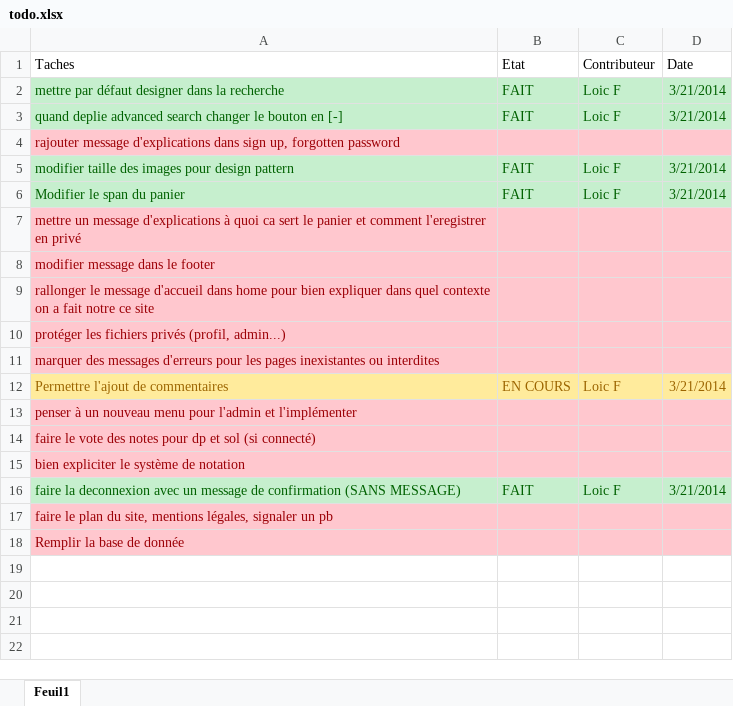
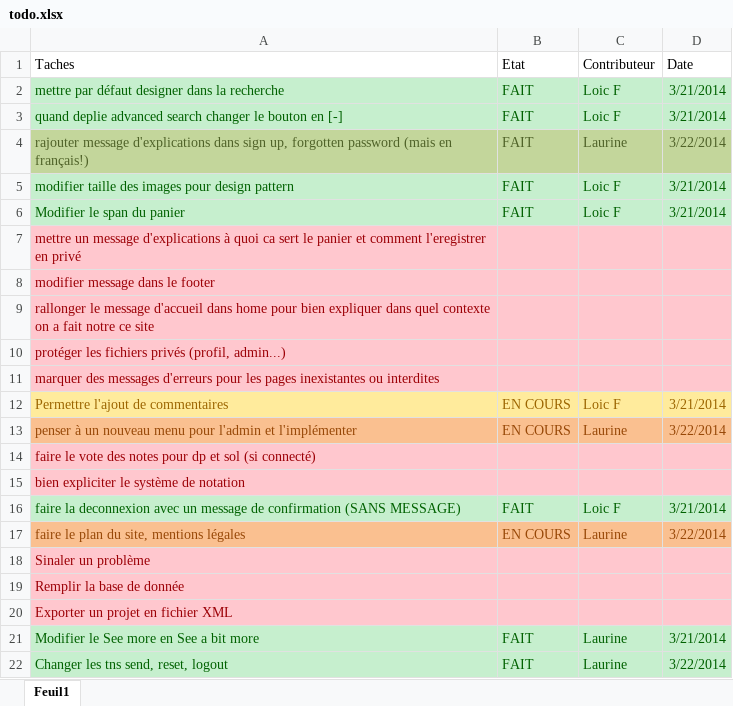
Before and after one commit to Hugo31/site, an Excel workbook: todo.xlsx, sheet Feuil1, drawn as a sheet; values as stored, in another font and other column widths than the file's, no borders; removed rows and columns are numbered as before the commit, all else as after; the diff names each change by its address in the sheet, - before the commit and + after, or states it on an @@ line.

```diff
--- a/todo.xlsx (sheet Feuil1)
+++ b/todo.xlsx (sheet Feuil1)
-row 4: rajouter message d'explications dans sign up, forgotten password
+row 4: rajouter message d'explications dans sign up, forgotten password (mais en français!) | FAIT | Laurine | 3/22/2014
-A13:D13 fill: #FFC7CE
+A13:D13 fill: #FAC090
-A13 text colour: #9C0006
+A13 text colour: #984807
-B13 (Etat): (empty)
+B13 (Etat): EN COURS
-C13 (Contributeur): (empty)
+C13 (Contributeur): Laurine
-D13 (Date): (empty)
+D13 (Date): 3/22/2014
+row 17: faire le plan du site, mentions légales | EN COURS | Laurine | 3/22/2014
-A18 (Taches): faire le plan du site, mentions légales, signaler un pb
+A18 (Taches): Sinaler un problème
+row 20: Exporter un projet en fichier XML
+row 21: Modifier le See more en See a bit more | FAIT | Laurine | 3/21/2014
+row 22: Changer les tns send, reset, logout | FAIT | Laurine | 3/22/2014
```
Also changed, not shown: 17 other files.
